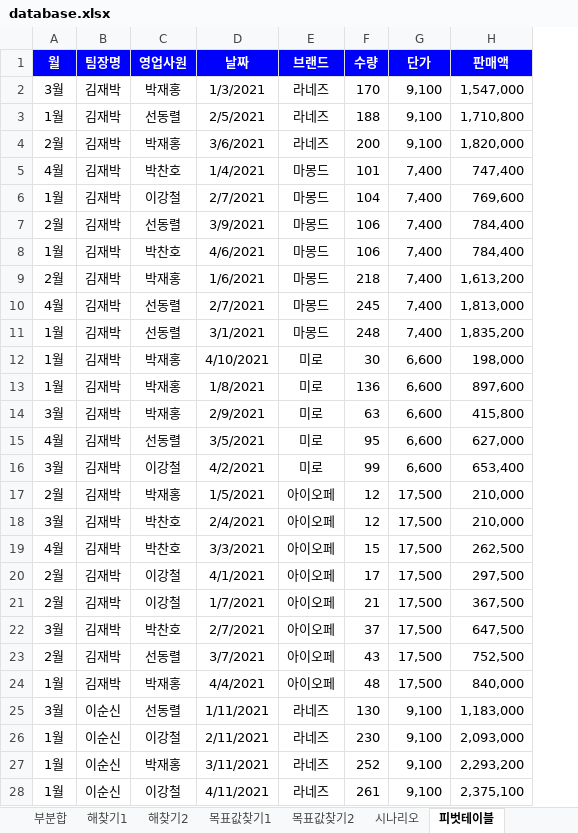
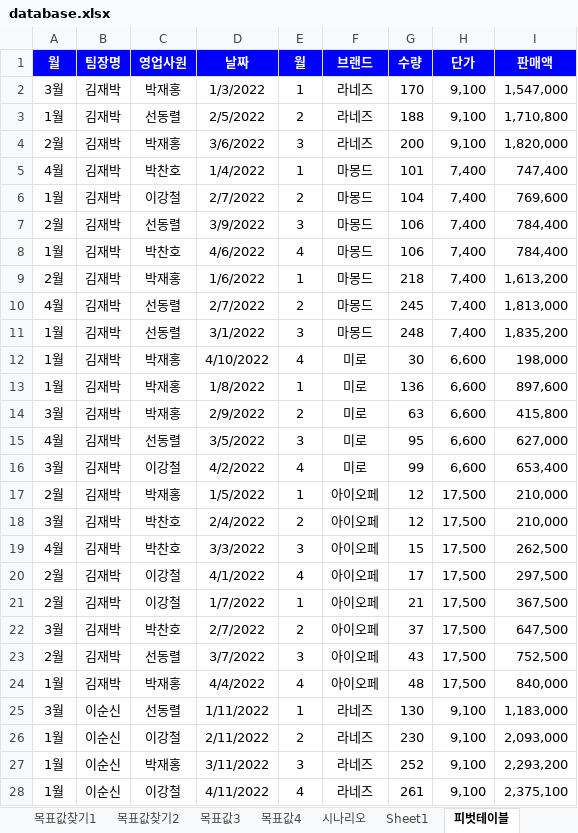
Before and after one commit to hmkang98/excel, an Excel workbook: data/database.xlsx, sheet 피벗테이블, drawn as a sheet; only a part is shown; values as stored, in another font and other column widths than the file's, no borders; table styles not drawn; the diff covers the shown part only; the diff names each change by its address in the sheet, - before the commit and + after, or states it on an @@ line.

```diff
--- a/data/database.xlsx (sheet 피벗테이블)
+++ b/data/database.xlsx (sheet 피벗테이블)
+sheet tab: 목표값3
+sheet tab: 목표값4
+sheet tab: Sheet1
+column E (월), rows 2-28: 1 | 2 | 3 | 1 | 2 | 3 | 4 | 1 | 2 | 3 | 4 | 1 | 2 | 3 | 4 | 1 | 2 | 3 | 4 | 1 | 2 | 3 | 4 | 1 | 2 | 3 | 4
-D2 (날짜): 1/3/2021
+D2 (날짜): 1/3/2022
-D3 (날짜): 2/5/2021
+D3 (날짜): 2/5/2022
-D4 (날짜): 3/6/2021
+D4 (날짜): 3/6/2022
-D5 (날짜): 1/4/2021
+D5 (날짜): 1/4/2022
-D6 (날짜): 2/7/2021
+D6 (날짜): 2/7/2022
-D7 (날짜): 3/9/2021
+D7 (날짜): 3/9/2022
-D8 (날짜): 4/6/2021
+D8 (날짜): 4/6/2022
-D9 (날짜): 1/6/2021
+D9 (날짜): 1/6/2022
-D10 (날짜): 2/7/2021
+D10 (날짜): 2/7/2022
-D11 (날짜): 3/1/2021
+D11 (날짜): 3/1/2022
-D12 (날짜): 4/10/2021
+D12 (날짜): 4/10/2022
-D13 (날짜): 1/8/2021
+D13 (날짜): 1/8/2022
-D14 (날짜): 2/9/2021
+D14 (날짜): 2/9/2022
-D15 (날짜): 3/5/2021
+D15 (날짜): 3/5/2022
-D16 (날짜): 4/2/2021
+D16 (날짜): 4/2/2022
-D17 (날짜): 1/5/2021
+D17 (날짜): 1/5/2022
-D18 (날짜): 2/4/2021
+D18 (날짜): 2/4/2022
-D19 (날짜): 3/3/2021
+D19 (날짜): 3/3/2022
-D20 (날짜): 4/1/2021
+D20 (날짜): 4/1/2022
-D21 (날짜): 1/7/2021
+D21 (날짜): 1/7/2022
-D22 (날짜): 2/7/2021
+D22 (날짜): 2/7/2022
-D23 (날짜): 3/7/2021
+D23 (날짜): 3/7/2022
-D24 (날짜): 4/4/2021
+D24 (날짜): 4/4/2022
-D25 (날짜): 1/11/2021
+D25 (날짜): 1/11/2022
-D26 (날짜): 2/11/2021
+D26 (날짜): 2/11/2022
-D27 (날짜): 3/11/2021
+D27 (날짜): 3/11/2022
-D28 (날짜): 4/11/2021
+D28 (날짜): 4/11/2022
```
Also changed, not shown: 37 edited cells elsewhere in this sheet, sheet 해찾기1, sheet 목표값찾기2, sheet 부분합, sheet 고급필터, sheet 설문조사결과, formulas that keep their value, charts or pictures, 2 other files.
